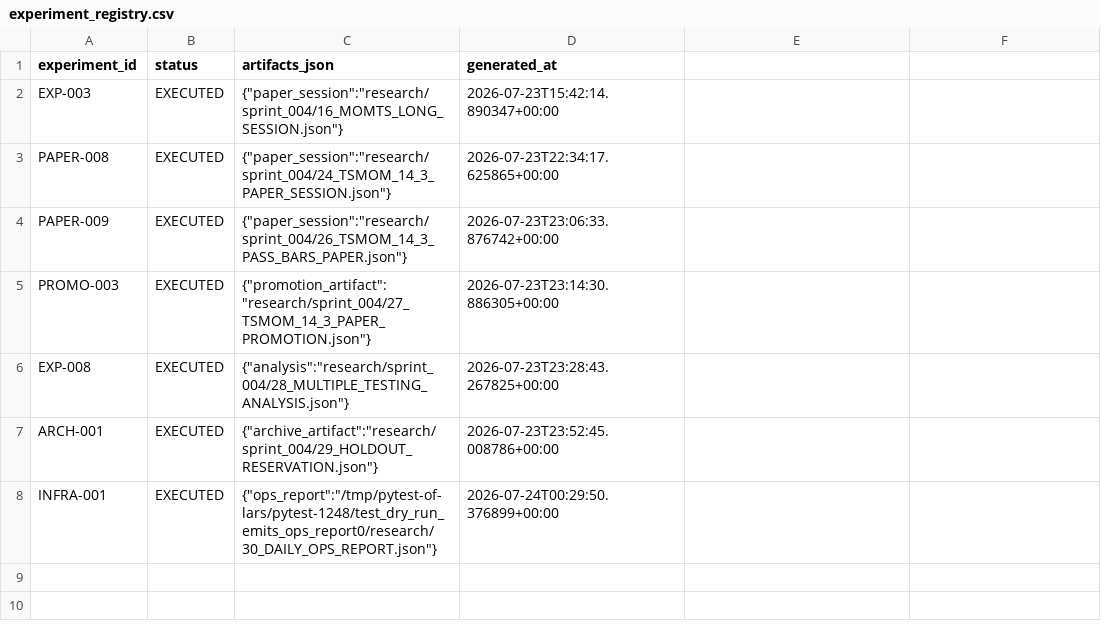
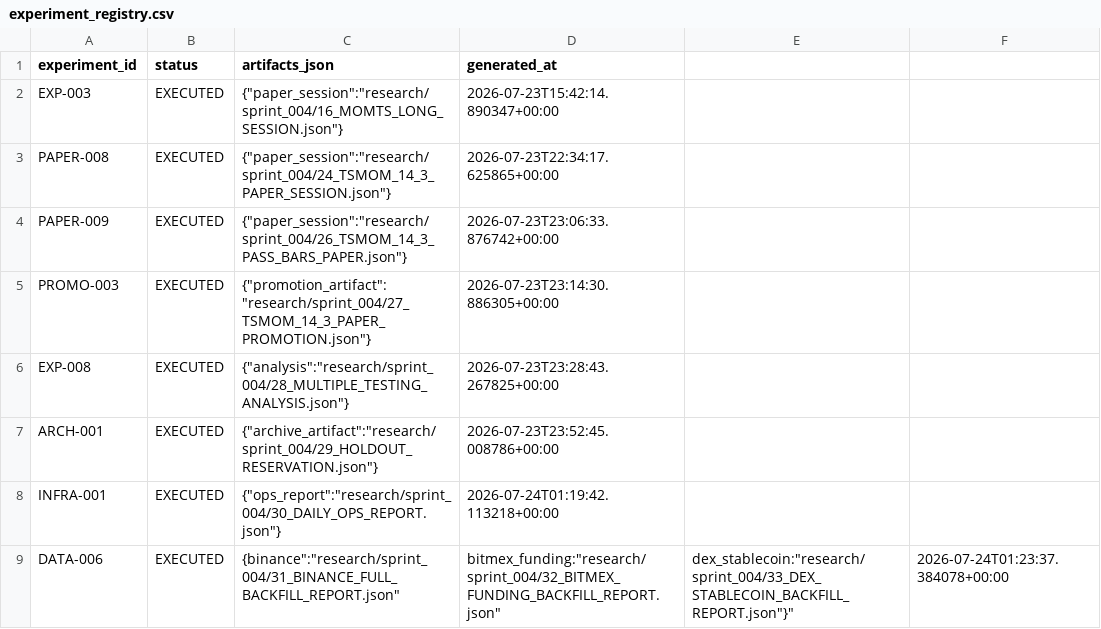
Before and after one commit to larslarsen/Crypto-Multifactor-Bot, a CSV file: research/sprint_004/experiment_registry.csv, drawn as a sheet.

Commit message:
DATA-006 ACCEPTED (REVIEW-0207): full historical backfill complete
Binance 258 sym/90k rows/2020-07/2026-07, BitMEX funding 5 sym,
DEX stablecoin 2 pools. All PASS. Reg updated. No LIVE.

```diff
--- a/research/sprint_004/experiment_registry.csv
+++ b/research/sprint_004/experiment_registry.csv
@@ -7,2 +7,3 @@ EXP-008,EXECUTED,"{""analysis"":""research/sprint_004/28_MULTIPLE_TESTING_ANALYS
 ARCH-001,EXECUTED,"{""archive_artifact"":""research/sprint_004/29_HOLDOUT_RESERVATION.json""}",2026-07-23T23:52:45.008786+00:00
-INFRA-001,EXECUTED,"{""ops_report"":""/tmp/pytest-of-lars/pytest-1248/test_dry_run_emits_ops_report0/research/30_DAILY_OPS_REPORT.json""}",2026-07-24T00:29:50.376899+00:00
+INFRA-001,EXECUTED,"{""ops_report"":""research/sprint_004/30_DAILY_OPS_REPORT.json""}",2026-07-24T01:19:42.113218+00:00
+DATA-006,EXECUTED,"{"binance":"research/sprint_004/31_BINANCE_FULL_BACKFILL_REPORT.json","bitmex_funding":"research/sprint_004/32_BITMEX_FUNDING_BACKFILL_REPORT.json","dex_stablecoin":"research/sprint_004/33_DEX_STABLECOIN_BACKFILL_REPORT.json"}",2026-07-24T01:23:37.384078+00:00
```
Also changed, not shown: 15 other files.
